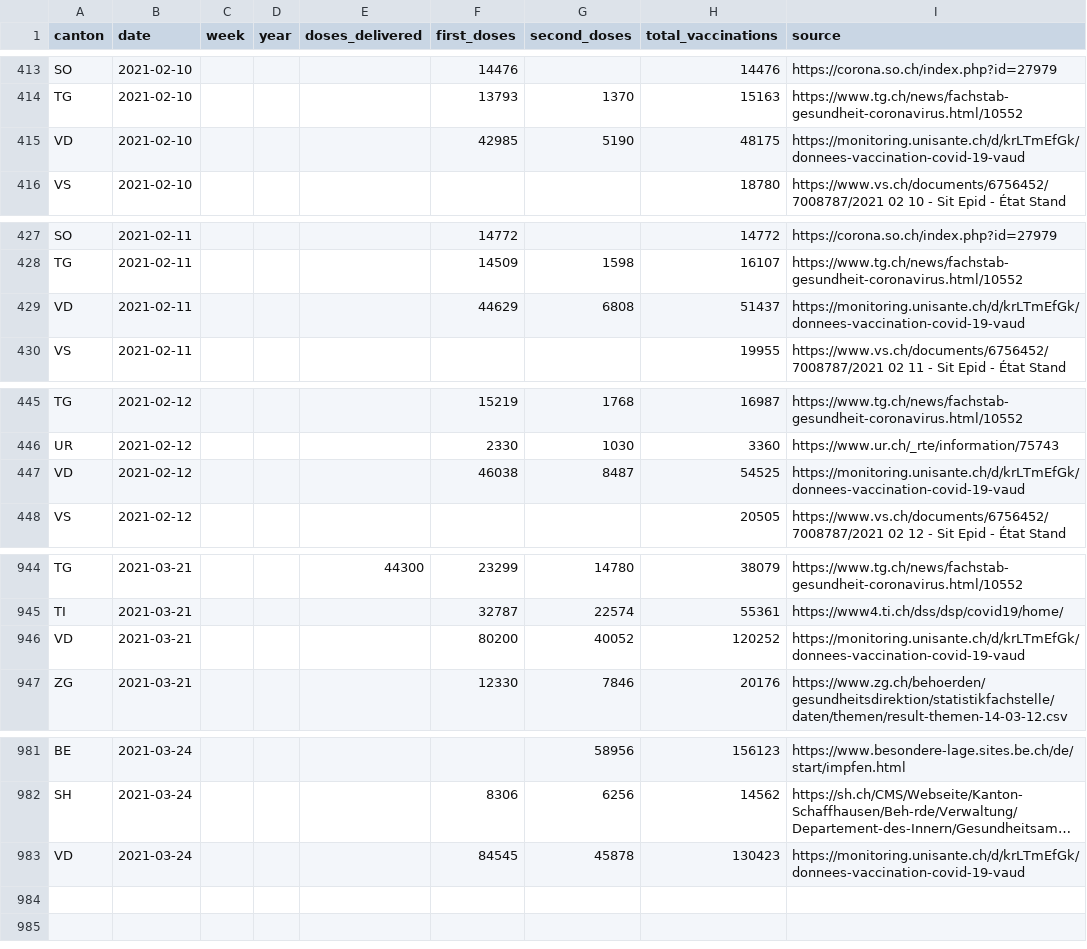
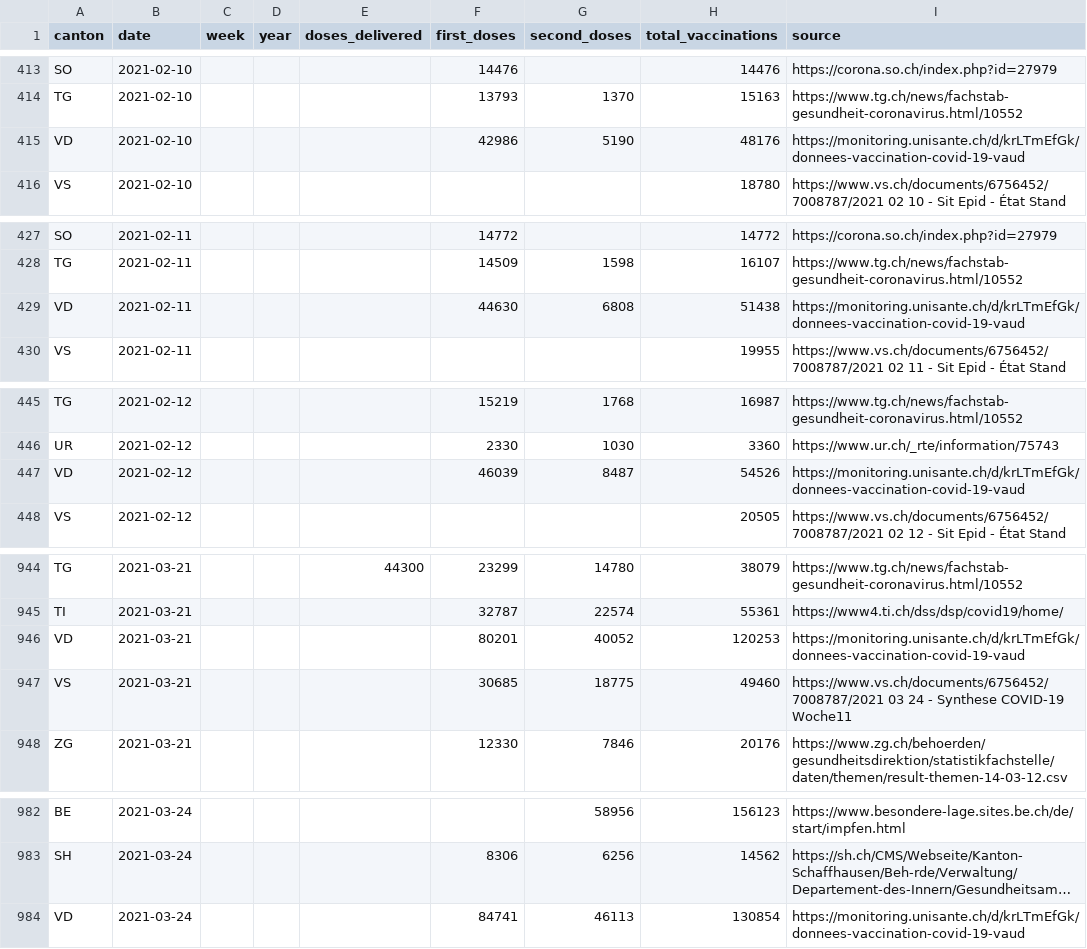
Before and after one commit to n0rdlicht/ch-vaccinations, a CSV file: data/vaccination_data_total.csv, drawn as a sheet; only a part is shown, gaps mark what is left out; long unchanged cells end in …; addresses are those after the commit; the diff covers the shown part only; the diff names each change by its address in the sheet, - before the commit and + after, or states it on an @@ line.

Commit message:
Automatic update of vaccination data

```diff
--- a/data/vaccination_data_total.csv
+++ b/data/vaccination_data_total.csv
-F415 (first_doses): 42985
+F415 (first_doses): 42986
-H415 (total_vaccinations): 48175
+H415 (total_vaccinations): 48176
-F429 (first_doses): 44629
+F429 (first_doses): 44630
-H429 (total_vaccinations): 51437
+H429 (total_vaccinations): 51438
-F447 (first_doses): 46038
+F447 (first_doses): 46039
-H447 (total_vaccinations): 54525
+H447 (total_vaccinations): 54526
-F946 (first_doses): 80200
+F946 (first_doses): 80201
-H946 (total_vaccinations): 120252
+H946 (total_vaccinations): 120253
+row 947: VS | 2021-03-21 |  |  |  | 30685 | 18775 | 49460 | https://www.vs.ch/documents/6756452/7008787/2021 03 24 - Synthese COVID-19 Woche11
-F984 (first_doses): 84545
+F984 (first_doses): 84741
-G984 (second_doses): 45878
+G984 (second_doses): 46113
-H984 (total_vaccinations): 130423
+H984 (total_vaccinations): 130854
```
Also changed, not shown: 74 edited cells elsewhere in this file, data/vaccinations_latest.csv, 1 other file.
